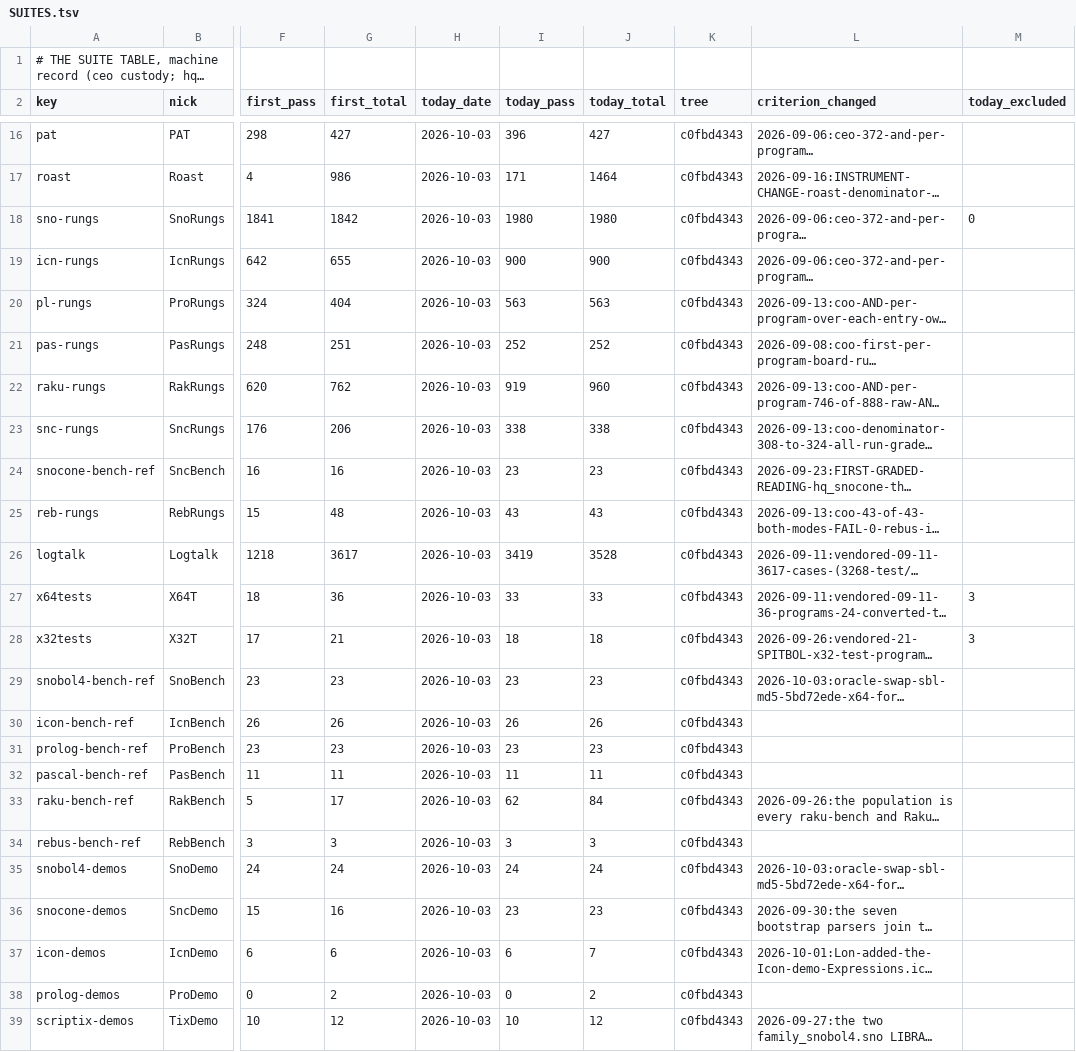
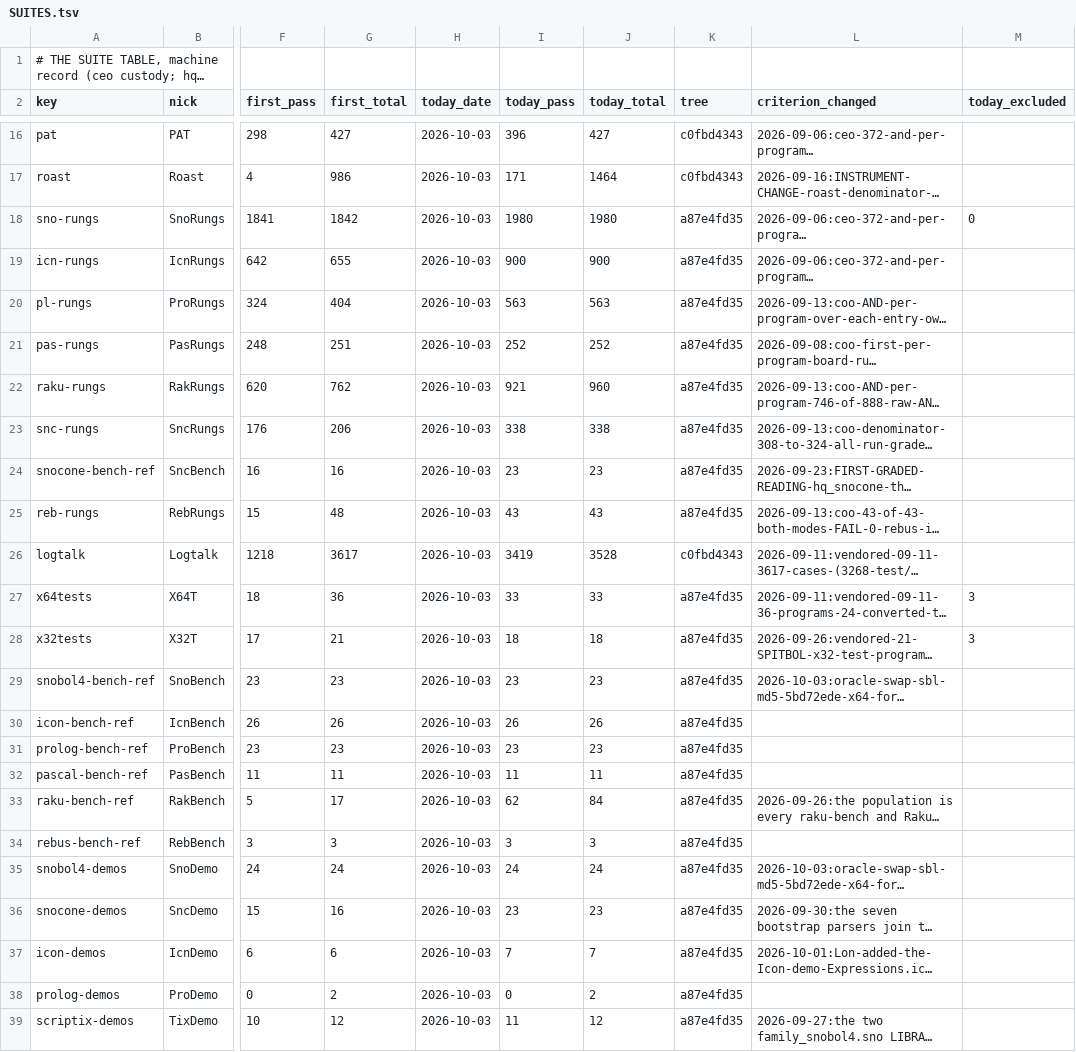
Before and after one commit to snobol4ever/.github, a TSV file: SUITES.tsv, drawn as a sheet; only a part is shown, gaps mark what is left out; long unchanged cells end in …; the diff covers the shown part only; the diff names each change by its address in the sheet, - before the commit and + after, or states it on an @@ line.

Commit message:
pass 32 segment A on SCRIP a87e4fd35 / corpus 6fcd80b41 (sbl fd9b552b), 15:00-15:45 CDT: 27 rows re-read -- the SNOBOL4 family, the five demo suites, the six other rung suites and the six other benches; RakRungs 919 -> 921/960, IcnDemo 6 -> 7/7 (jtran's re-cut ref), TixDemo 10 -> 11/12; every other row unchanged

```diff
--- a/SUITES.tsv
+++ b/SUITES.tsv
-K18:K25 (tree): c0fbd4343
+K18:K25 (tree): a87e4fd35
-I22 (today_pass): 919
+I22 (today_pass): 921
-K27:K39 (tree): c0fbd4343
+K27:K39 (tree): a87e4fd35
-I37 (today_pass): 6
+I37 (today_pass): 7
-I39 (today_pass): 10
+I39 (today_pass): 11
```
Also changed, not shown: 6 edited cells elsewhere in this file, board-lines/2026-10-03-coo.tsv, 1 other file.
